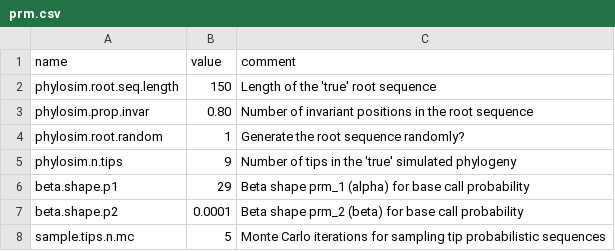
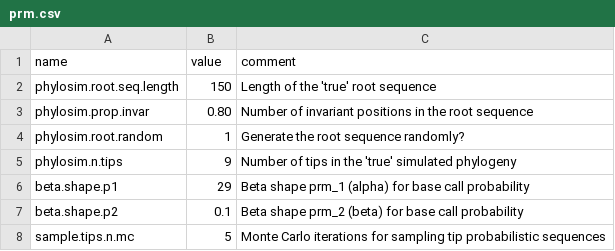
Before and after one commit to PoonLab/sup, a CSV file: src/prm.csv, drawn as a sheet.

Commit message:
Update prm.csv

```diff
--- a/src/prm.csv
+++ b/src/prm.csv
@@ -6,3 +6,3 @@ phylosim.n.tips, 9, Number of tips in the 'true' simulated phylogeny
 beta.shape.p1, 29, Beta shape prm_1 (alpha) for base call probability
-beta.shape.p2, 0.0001, Beta shape prm_2 (beta) for base call probability
+beta.shape.p2, 0.1, Beta shape prm_2 (beta) for base call probability
 sample.tips.n.mc, 5, Monte Carlo iterations for sampling tip probabilistic sequences
```
